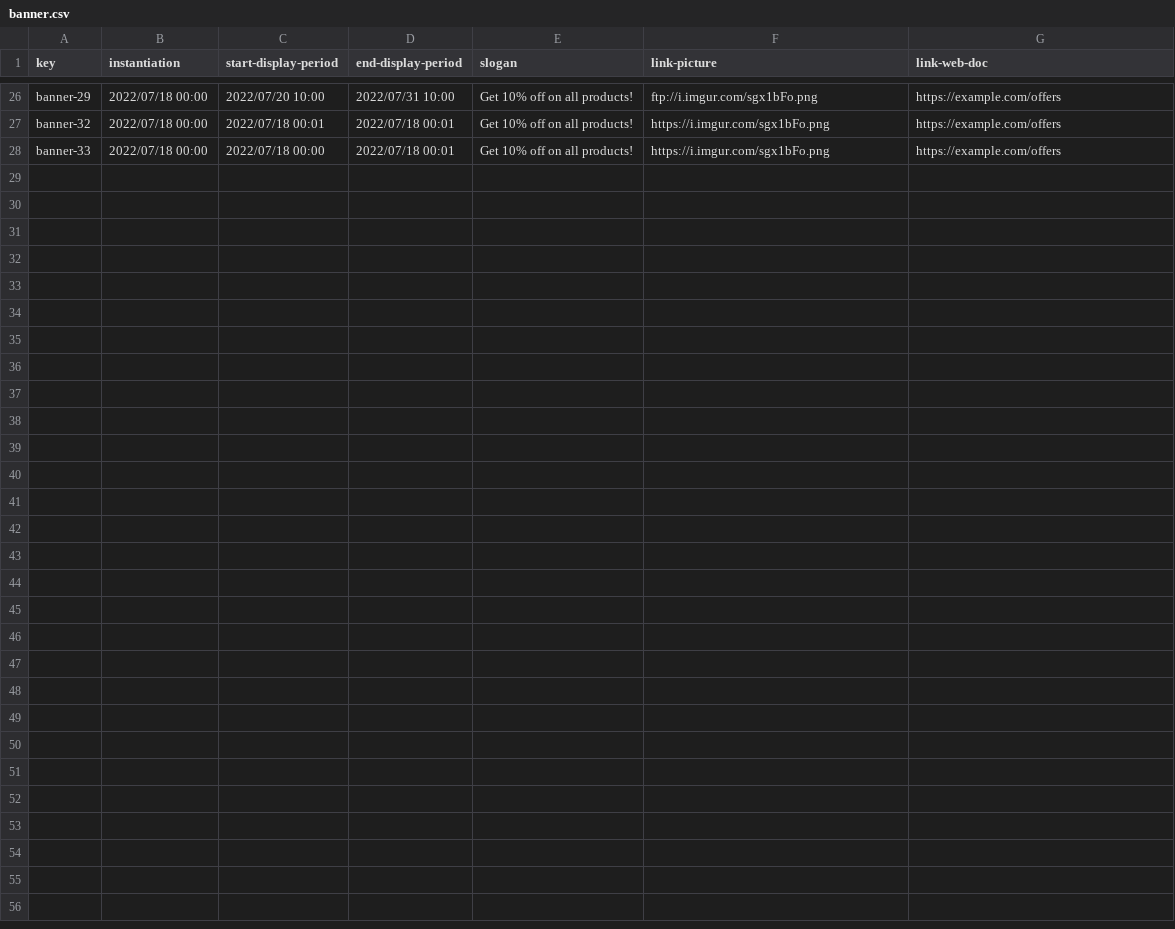
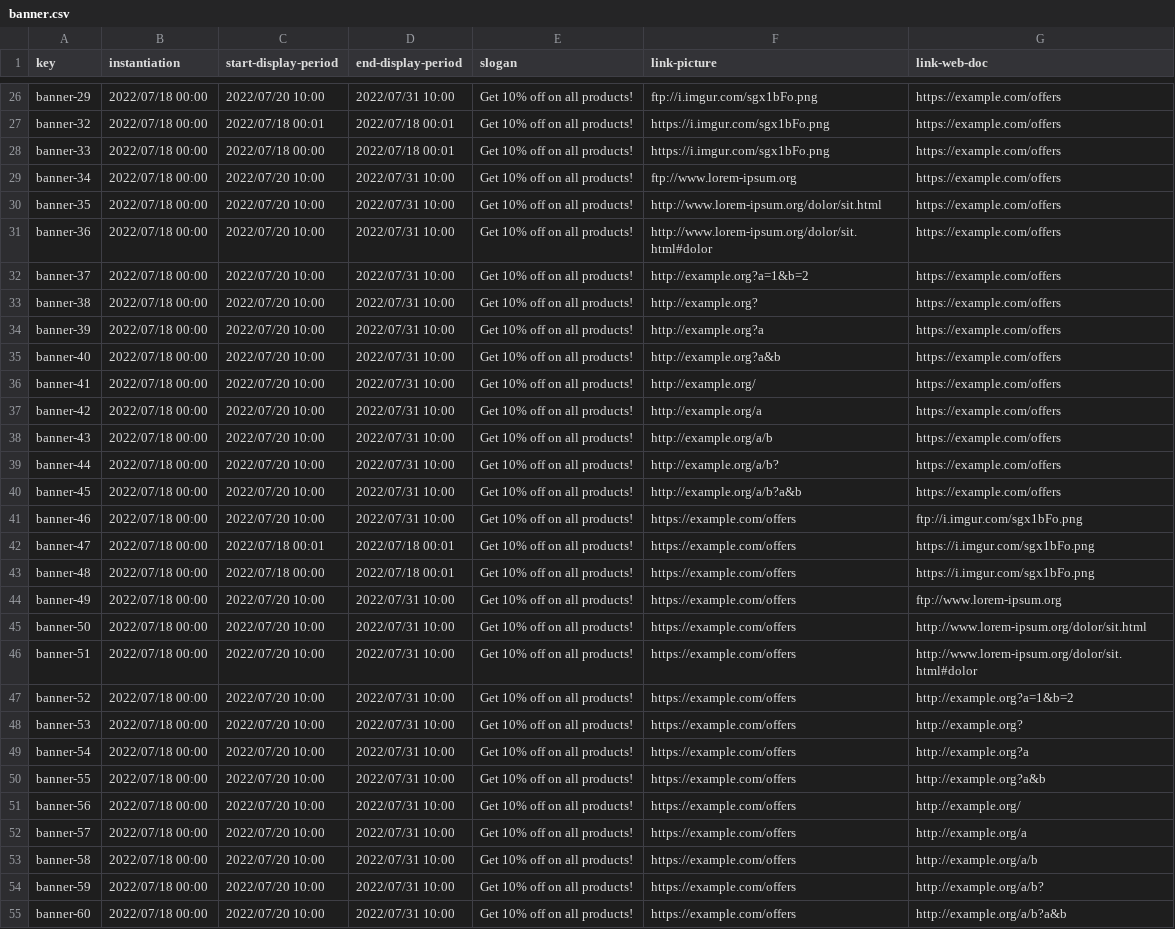
Before and after one commit to karyouben/Acme-SF-D04, a CSV file: src/main/webapp/WEB-INF/resources/sample-data/banner.csv, drawn as a sheet; only a part is shown, gaps mark what is left out; the diff names each change by its address in the sheet, - before the commit and + after, or states it on an @@ line.

```diff
--- a/src/main/webapp/WEB-INF/resources/sample-data/banner.csv
+++ b/src/main/webapp/WEB-INF/resources/sample-data/banner.csv
+row 29: banner-34 | 2022/07/18 00:00 | 2022/07/20 10:00 | 2022/07/31 10:00 | Get 10% off on all products! | ftp://www.lorem-ipsum.org | https://example.com/offers
+row 30: banner-35 | 2022/07/18 00:00 | 2022/07/20 10:00 | 2022/07/31 10:00 | Get 10% off on all products! | http://www.lorem-ipsum.org/dolor/sit.html | https://example.com/offers
+row 31: banner-36 | 2022/07/18 00:00 | 2022/07/20 10:00 | 2022/07/31 10:00 | Get 10% off on all products! | http://www.lorem-ipsum.org/dolor/sit.html#dolor | https://example.com/offers
+row 32: banner-37 | 2022/07/18 00:00 | 2022/07/20 10:00 | 2022/07/31 10:00 | Get 10% off on all products! | http://example.org?a=1&b=2 | https://example.com/offers
+row 33: banner-38 | 2022/07/18 00:00 | 2022/07/20 10:00 | 2022/07/31 10:00 | Get 10% off on all products! | http://example.org? | https://example.com/offers
+row 34: banner-39 | 2022/07/18 00:00 | 2022/07/20 10:00 | 2022/07/31 10:00 | Get 10% off on all products! | http://example.org?a | https://example.com/offers
+row 35: banner-40 | 2022/07/18 00:00 | 2022/07/20 10:00 | 2022/07/31 10:00 | Get 10% off on all products! | http://example.org?a&b | https://example.com/offers
+row 36: banner-41 | 2022/07/18 00:00 | 2022/07/20 10:00 | 2022/07/31 10:00 | Get 10% off on all products! | http://example.org/ | https://example.com/offers
+row 37: banner-42 | 2022/07/18 00:00 | 2022/07/20 10:00 | 2022/07/31 10:00 | Get 10% off on all products! | http://example.org/a | https://example.com/offers
+row 38: banner-43 | 2022/07/18 00:00 | 2022/07/20 10:00 | 2022/07/31 10:00 | Get 10% off on all products! | http://example.org/a/b | https://example.com/offers
+row 39: banner-44 | 2022/07/18 00:00 | 2022/07/20 10:00 | 2022/07/31 10:00 | Get 10% off on all products! | http://example.org/a/b? | https://example.com/offers
+row 40: banner-45 | 2022/07/18 00:00 | 2022/07/20 10:00 | 2022/07/31 10:00 | Get 10% off on all products! | http://example.org/a/b?a&b | https://example.com/offers
+row 41: banner-46 | 2022/07/18 00:00 | 2022/07/20 10:00 | 2022/07/31 10:00 | Get 10% off on all products! | https://example.com/offers | ftp://i.imgur.com/sgx1bFo.png
+row 42: banner-47 | 2022/07/18 00:00 | 2022/07/18 00:01 | 2022/07/18 00:01 | Get 10% off on all products! | https://example.com/offers | https://i.imgur.com/sgx1bFo.png
+row 43: banner-48 | 2022/07/18 00:00 | 2022/07/18 00:00 | 2022/07/18 00:01 | Get 10% off on all products! | https://example.com/offers | https://i.imgur.com/sgx1bFo.png
+row 44: banner-49 | 2022/07/18 00:00 | 2022/07/20 10:00 | 2022/07/31 10:00 | Get 10% off on all products! | https://example.com/offers | ftp://www.lorem-ipsum.org
+row 45: banner-50 | 2022/07/18 00:00 | 2022/07/20 10:00 | 2022/07/31 10:00 | Get 10% off on all products! | https://example.com/offers | http://www.lorem-ipsum.org/dolor/sit.html
+row 46: banner-51 | 2022/07/18 00:00 | 2022/07/20 10:00 | 2022/07/31 10:00 | Get 10% off on all products! | https://example.com/offers | http://www.lorem-ipsum.org/dolor/sit.html#dolor
+row 47: banner-52 | 2022/07/18 00:00 | 2022/07/20 10:00 | 2022/07/31 10:00 | Get 10% off on all products! | https://example.com/offers | http://example.org?a=1&b=2
+row 48: banner-53 | 2022/07/18 00:00 | 2022/07/20 10:00 | 2022/07/31 10:00 | Get 10% off on all products! | https://example.com/offers | http://example.org?
+row 49: banner-54 | 2022/07/18 00:00 | 2022/07/20 10:00 | 2022/07/31 10:00 | Get 10% off on all products! | https://example.com/offers | http://example.org?a
+row 50: banner-55 | 2022/07/18 00:00 | 2022/07/20 10:00 | 2022/07/31 10:00 | Get 10% off on all products! | https://example.com/offers | http://example.org?a&b
+row 51: banner-56 | 2022/07/18 00:00 | 2022/07/20 10:00 | 2022/07/31 10:00 | Get 10% off on all products! | https://example.com/offers | http://example.org/
+row 52: banner-57 | 2022/07/18 00:00 | 2022/07/20 10:00 | 2022/07/31 10:00 | Get 10% off on all products! | https://example.com/offers | http://example.org/a
+row 53: banner-58 | 2022/07/18 00:00 | 2022/07/20 10:00 | 2022/07/31 10:00 | Get 10% off on all products! | https://example.com/offers | http://example.org/a/b
+row 54: banner-59 | 2022/07/18 00:00 | 2022/07/20 10:00 | 2022/07/31 10:00 | Get 10% off on all products! | https://example.com/offers | http://example.org/a/b?
+row 55: banner-60 | 2022/07/18 00:00 | 2022/07/20 10:00 | 2022/07/31 10:00 | Get 10% off on all products! | https://example.com/offers | http://example.org/a/b?a&b
```
Also changed, not shown: src/main/webapp/WEB-INF/resources/sample-data/project.csv, src/main/webapp/WEB-INF/resources/sample-data/user-story.csv, 54 other files.
